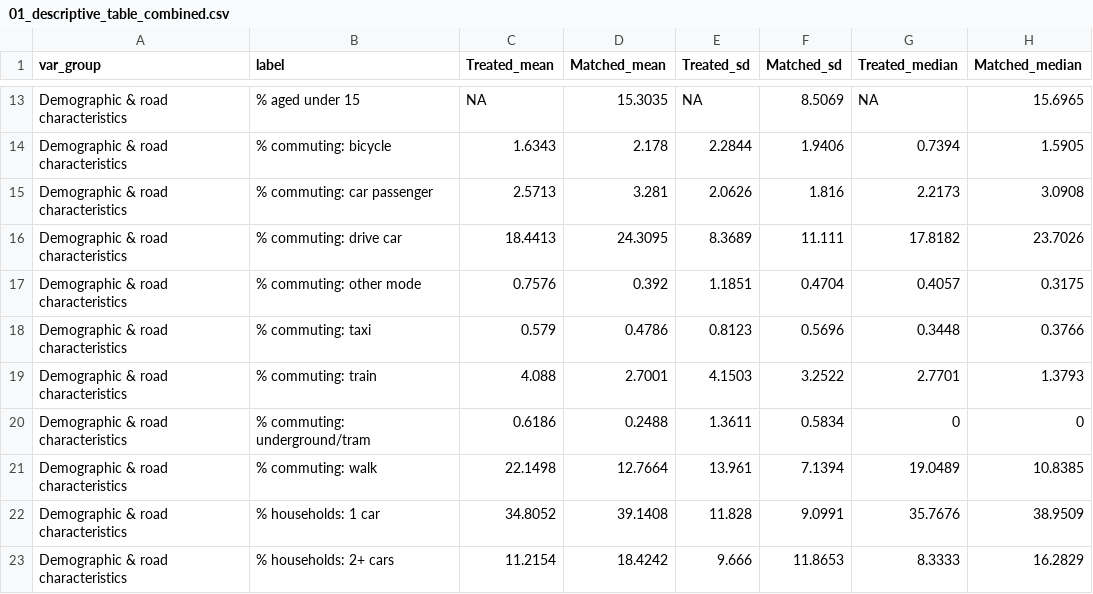
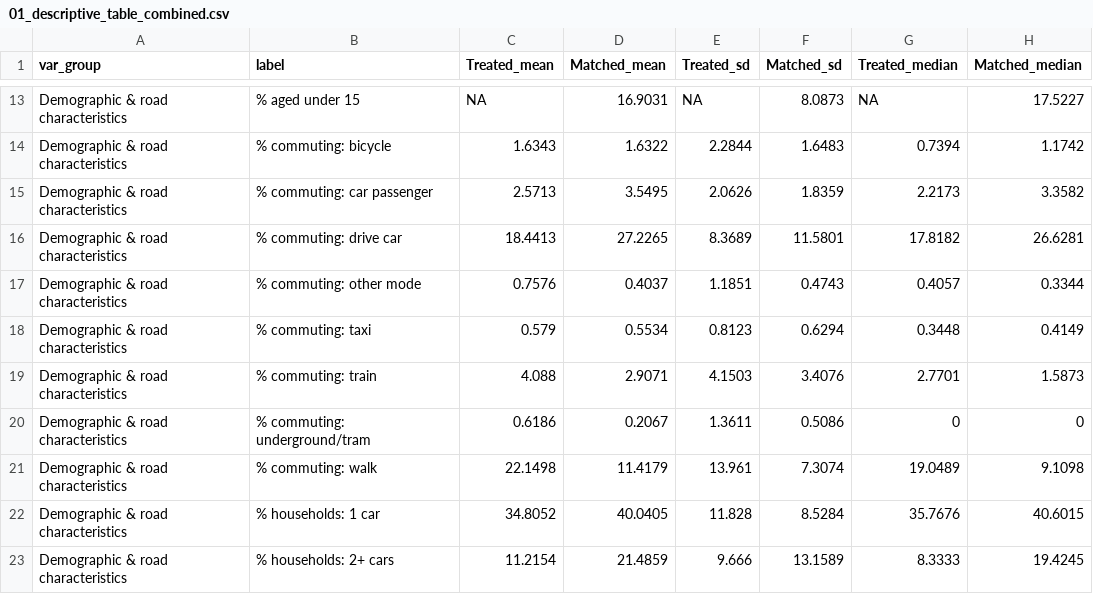
Before and after one commit to ahmadmkhatib/stat19-os-road-linkage, a CSV file: output/diagnostics/01_descriptive_table_combined.csv, drawn as a sheet; only a part is shown, gaps mark what is left out; the diff covers the shown part only; the diff names each change by its address in the sheet, - before the commit and + after, or states it on an @@ line.

```diff
--- a/output/diagnostics/01_descriptive_table_combined.csv
+++ b/output/diagnostics/01_descriptive_table_combined.csv
-D13 (Matched_mean): 15.3035
+D13 (Matched_mean): 16.9031
-F13 (Matched_sd): 8.5069
+F13 (Matched_sd): 8.0873
-H13 (Matched_median): 15.6965
+H13 (Matched_median): 17.5227
-D14 (Matched_mean): 2.178
+D14 (Matched_mean): 1.6322
-F14 (Matched_sd): 1.9406
+F14 (Matched_sd): 1.6483
-H14 (Matched_median): 1.5905
+H14 (Matched_median): 1.1742
-D15 (Matched_mean): 3.281
+D15 (Matched_mean): 3.5495
-F15 (Matched_sd): 1.816
+F15 (Matched_sd): 1.8359
-H15 (Matched_median): 3.0908
+H15 (Matched_median): 3.3582
-D16 (Matched_mean): 24.3095
+D16 (Matched_mean): 27.2265
-F16 (Matched_sd): 11.111
+F16 (Matched_sd): 11.5801
-H16 (Matched_median): 23.7026
+H16 (Matched_median): 26.6281
-D17 (Matched_mean): 0.392
+D17 (Matched_mean): 0.4037
-F17 (Matched_sd): 0.4704
+F17 (Matched_sd): 0.4743
-H17 (Matched_median): 0.3175
+H17 (Matched_median): 0.3344
-D18 (Matched_mean): 0.4786
+D18 (Matched_mean): 0.5534
-F18 (Matched_sd): 0.5696
+F18 (Matched_sd): 0.6294
-H18 (Matched_median): 0.3766
+H18 (Matched_median): 0.4149
-D19 (Matched_mean): 2.7001
+D19 (Matched_mean): 2.9071
-F19 (Matched_sd): 3.2522
+F19 (Matched_sd): 3.4076
-H19 (Matched_median): 1.3793
+H19 (Matched_median): 1.5873
-D20 (Matched_mean): 0.2488
+D20 (Matched_mean): 0.2067
-F20 (Matched_sd): 0.5834
+F20 (Matched_sd): 0.5086
-D21 (Matched_mean): 12.7664
+D21 (Matched_mean): 11.4179
-F21 (Matched_sd): 7.1394
+F21 (Matched_sd): 7.3074
-H21 (Matched_median): 10.8385
+H21 (Matched_median): 9.1098
-D22 (Matched_mean): 39.1408
+D22 (Matched_mean): 40.0405
-F22 (Matched_sd): 9.0991
+F22 (Matched_sd): 8.5284
-H22 (Matched_median): 38.9509
+H22 (Matched_median): 40.6015
-D23 (Matched_mean): 18.4242
+D23 (Matched_mean): 21.4859
-F23 (Matched_sd): 11.8653
+F23 (Matched_sd): 13.1589
-H23 (Matched_median): 16.2829
+H23 (Matched_median): 19.4245
```
Also changed, not shown: 79 edited cells elsewhere in this file, output/diagnostics/04_weight_distribution.csv, output/diagnostics/04c_top_weight_controls_england.csv, 50 other files.
